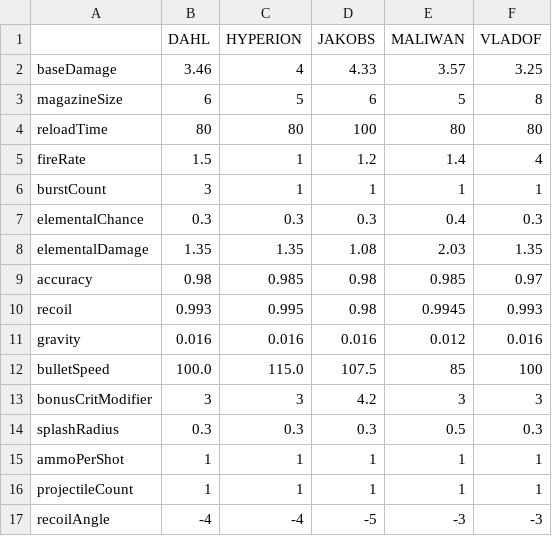
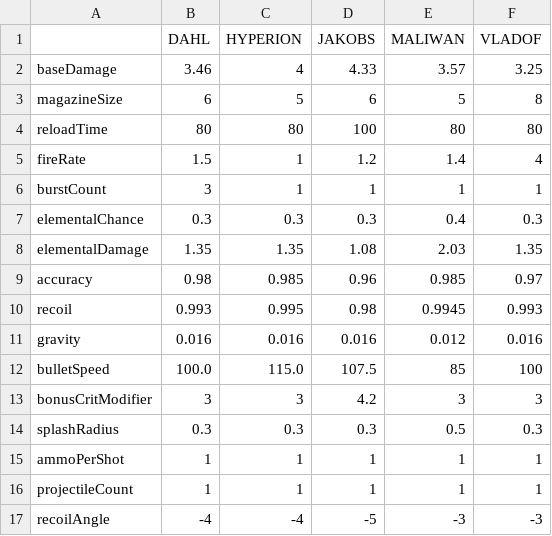
Before and after one commit to HannahSchellekens/MCBorderlands, a CSV file: src/main/resources/gun/base/sniper-base-values.csv, drawn as a sheet.

```diff
--- a/src/main/resources/gun/base/sniper-base-values.csv
+++ b/src/main/resources/gun/base/sniper-base-values.csv
@@ -8,3 +8,3 @@ elementalChance	0.3	0.3	0.3	0.4	0.3
 elementalDamage	1.35	1.35	1.08	2.03	1.35
-accuracy	0.98	0.985	0.98	0.985	0.97
+accuracy	0.98	0.985	0.96	0.985	0.97
 recoil	0.993	0.995	0.98	0.9945	0.993
```
Also changed, not shown: src/main/resources/gun/base/pistol-base-values.csv, src/main/resources/gun/base/smg-base-values.csv, 2 other files.
